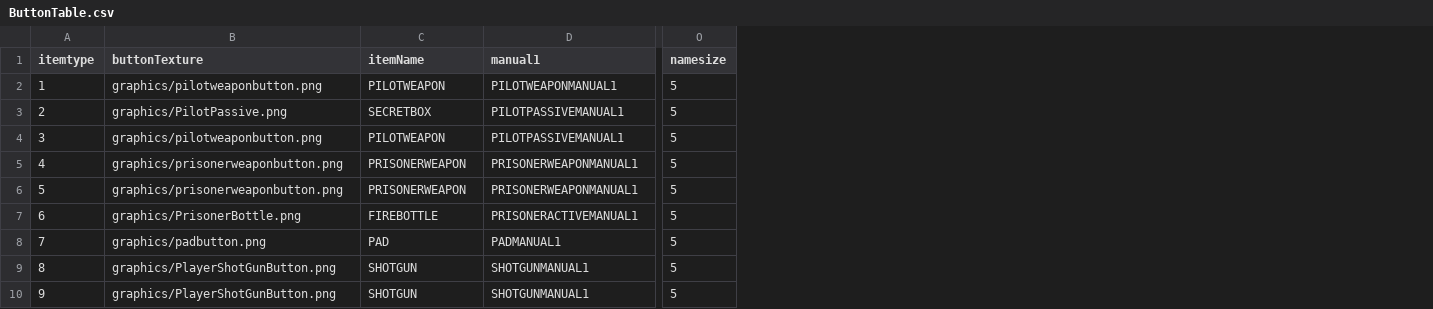
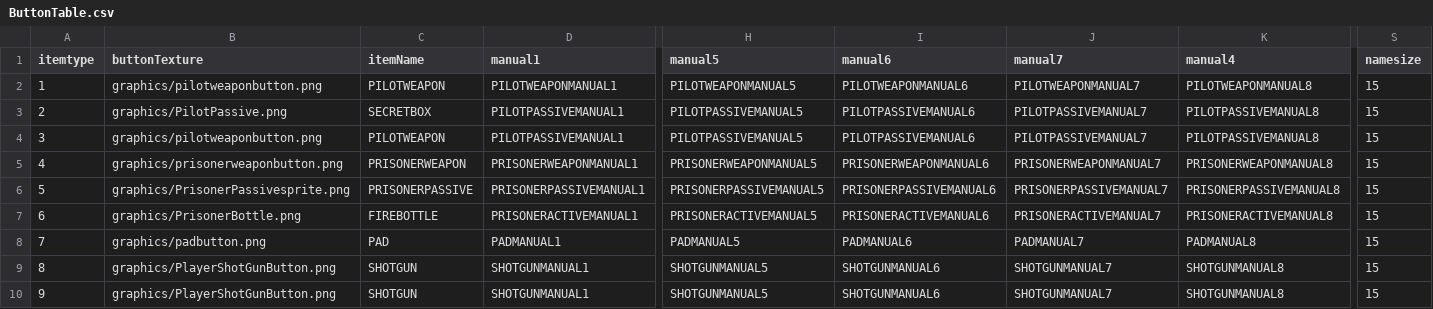
Before and after one commit to chrisLeeSW/EnterTheGungeon-SFML, a CSV file: Enter the Gungeon-bin/tables/ButtonTable.csv, drawn as a sheet; only a part is shown, gaps mark what is left out; addresses are those after the commit; the diff covers the shown part only; the diff names each change by its address in the sheet, - before the commit and + after, or states it on an @@ line.

```diff
--- a/Enter the Gungeon-bin/tables/ButtonTable.csv
+++ b/Enter the Gungeon-bin/tables/ButtonTable.csv
+column H (manual5), rows 2-10: PILOTWEAPONMANUAL5 | PILOTPASSIVEMANUAL5 | PILOTPASSIVEMANUAL5 | PRISONERWEAPONMANUAL5 | PRISONERPASSIVEMANUAL5 | PRISONERACTIVEMANUAL5 | PADMANUAL5 | SHOTGUNMANUAL5 | SHOTGUNMANUAL5
+column I (manual6), rows 2-10: PILOTWEAPONMANUAL6 | PILOTPASSIVEMANUAL6 | PILOTPASSIVEMANUAL6 | PRISONERWEAPONMANUAL6 | PRISONERPASSIVEMANUAL6 | PRISONERACTIVEMANUAL6 | PADMANUAL6 | SHOTGUNMANUAL6 | SHOTGUNMANUAL6
+column J (manual7), rows 2-10: PILOTWEAPONMANUAL7 | PILOTPASSIVEMANUAL7 | PILOTPASSIVEMANUAL7 | PRISONERWEAPONMANUAL7 | PRISONERPASSIVEMANUAL7 | PRISONERACTIVEMANUAL7 | PADMANUAL7 | SHOTGUNMANUAL7 | SHOTGUNMANUAL7
+column K (manual4), rows 2-10: PILOTWEAPONMANUAL8 | PILOTPASSIVEMANUAL8 | PILOTPASSIVEMANUAL8 | PRISONERWEAPONMANUAL8 | PRISONERPASSIVEMANUAL8 | PRISONERACTIVEMANUAL8 | PADMANUAL8 | SHOTGUNMANUAL8 | SHOTGUNMANUAL8
-S2:S10 (namesize): 5
+S2:S10 (namesize): 15
-B6 (buttonTexture): graphics/prisonerweaponbutton.png
+B6 (buttonTexture): graphics/PrisonerPassivesprite.png
-C6 (itemName): PRISONERWEAPON
+C6 (itemName): PRISONERPASSIVE
-D6 (manual1): PRISONERWEAPONMANUAL1
+D6 (manual1): PRISONERPASSIVEMANUAL1
```
Also changed, not shown: 4 edited cells elsewhere in this file, Enter the Gungeon-bin/script/DefaultResourceList.csv, Enter the Gungeon-bin/tables/BulletTable.csv, 52 other files.
